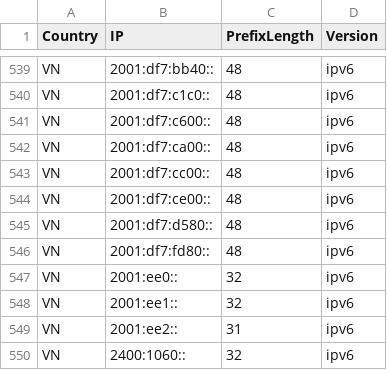
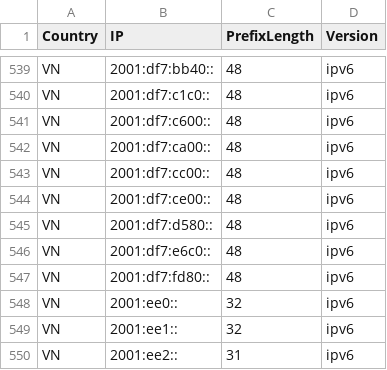
Before and after one commit to Palasito/Official-IANA-IP-blocks, a CSV file: CSV/IPV6/VN.csv, drawn as a sheet; only a part is shown, gaps mark what is left out; the shorter side is filled out with more unchanged rows; the diff names each change by its address in the sheet, - before the commit and + after, or states it on an @@ line.

Commit message:
updating sources and list

```diff
--- a/CSV/IPV6/VN.csv
+++ b/CSV/IPV6/VN.csv
+row 546: VN | 2001:df7:e6c0:: | 48 | ipv6
```
Also changed, not shown: 13 other files.
